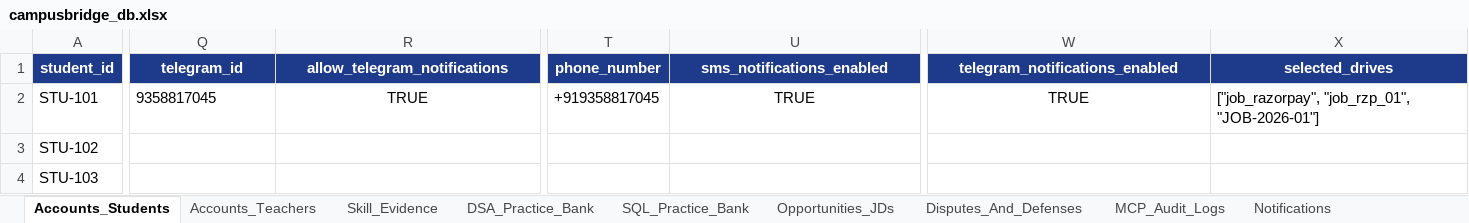
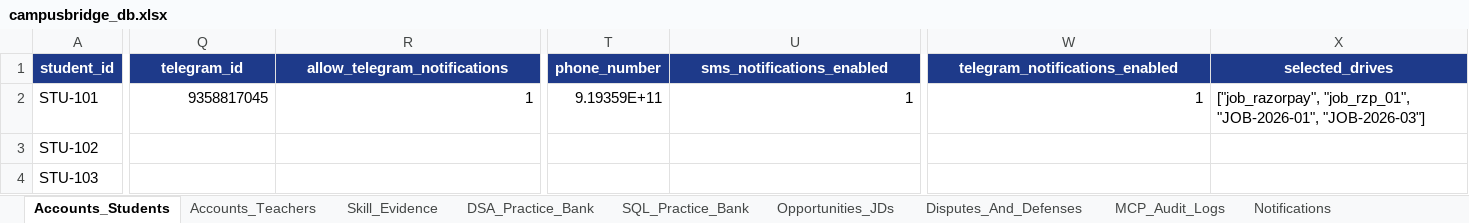
Before and after one commit to Arijeet223/jklu_campusbridge, an Excel workbook: data/campusbridge_db.xlsx, sheet Accounts_Students, drawn as a sheet; only a part is shown, gaps mark what is left out; values as stored, in another font and other column widths than the file's, no borders; the diff covers the shown part only; the diff names each change by its address in the sheet, - before the commit and + after, or states it on an @@ line.

```diff
--- a/data/campusbridge_db.xlsx (sheet Accounts_Students)
+++ b/data/campusbridge_db.xlsx (sheet Accounts_Students)
-Q2 alignment: left
+Q2 alignment: right
-R2 (allow_telegram_notifications): TRUE
+R2 (allow_telegram_notifications): 1
-R2 alignment: center
+R2 alignment: right
-T2 (phone_number): +919358817045
+T2 (phone_number): 9.19359E+11
-U2 (sms_notifications_enabled): TRUE
+U2 (sms_notifications_enabled): 1
-U2 alignment: center
+U2 alignment: right
-W2 (telegram_notifications_enabled): TRUE
+W2 (telegram_notifications_enabled): 1
-W2 alignment: center
+W2 alignment: right
-X2 (selected_drives): ["job_razorpay", "job_rzp_01", "JOB-2026-01"]
+X2 (selected_drives): ["job_razorpay", "job_rzp_01", "JOB-2026-01", "JOB-2026-03"]
```
Also changed, not shown: cell formats elsewhere in this sheet, sheet Skill_Evidence, sheet MCP_Audit_Logs, sheet Opportunities_JDs, 18 other files.
